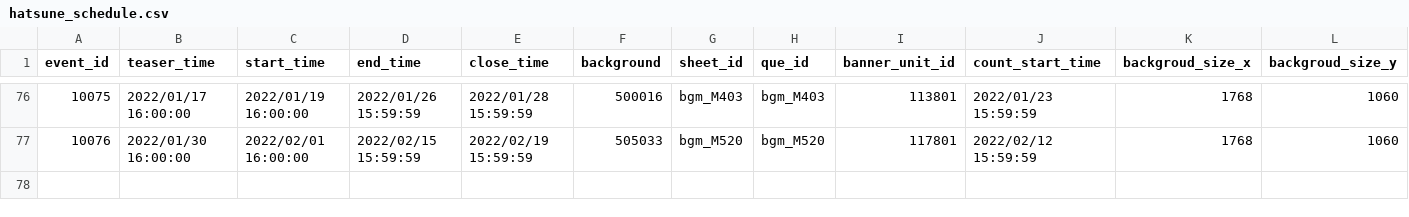
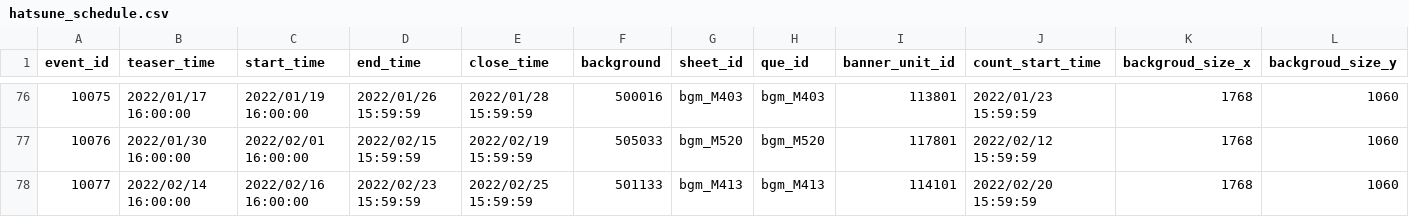
Before and after one commit to KiruyaMomochi/RediveData, a CSV file: db/csv/hatsune_schedule.csv, drawn as a sheet; only a part is shown, gaps mark what is left out; rows hold the shown columns only; the diff names each change by its address in the sheet, - before the commit and + after, or states it on an @@ line.

```diff
--- a/db/csv/hatsune_schedule.csv
+++ b/db/csv/hatsune_schedule.csv
+row 78: 10077 | 2022/02/14 16:00:00 | 2022/02/16 16:00:00 | 2022/02/23 15:59:59 | 2022/02/25 15:59:59 | 501133 | bgm_M413 | bgm_M413 | 114101 | 2022/02/20 15:59:59 | 1768 | 1060
```
Also changed, not shown: db/csv/dear_chara.csv, db/csv/dear_setting.csv, 9 other files.
